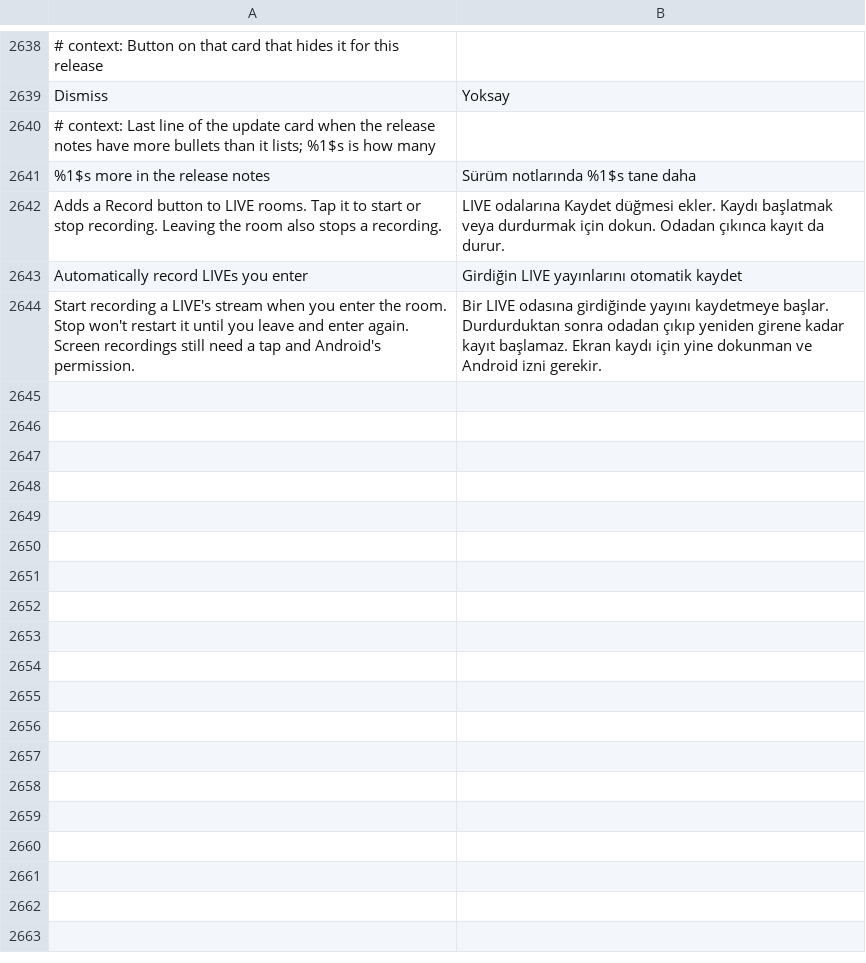
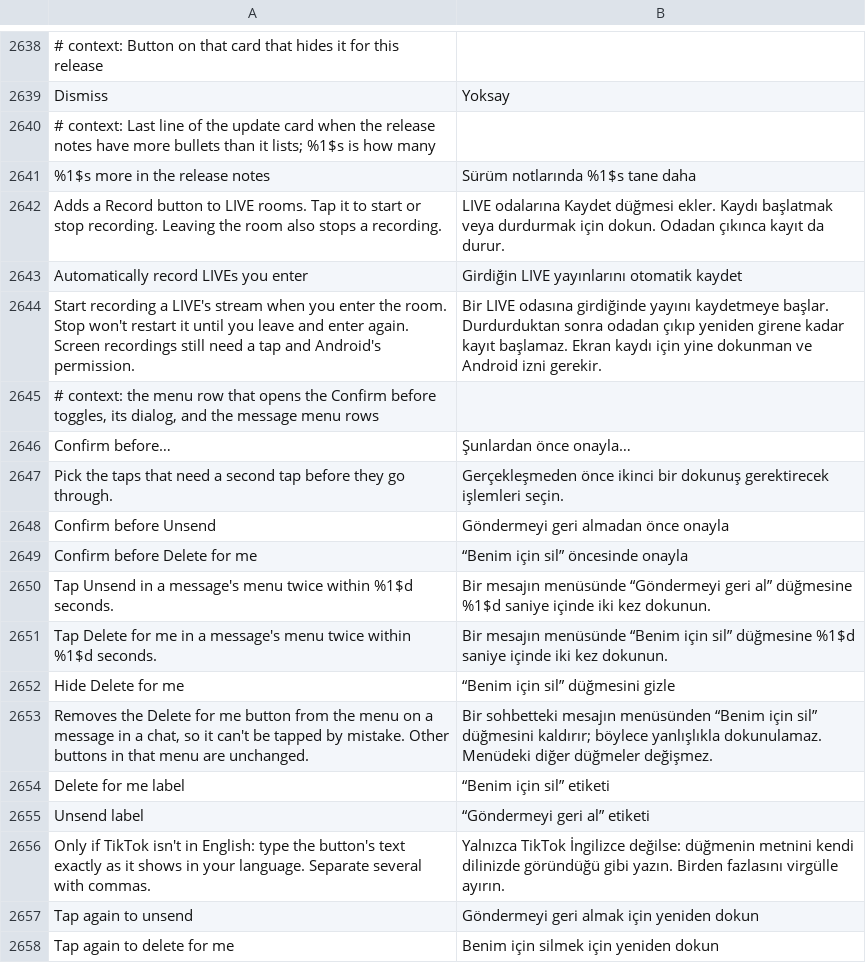
Before and after one commit to nivalox/LarpFeed, a TSV file: extensions/tiktok/src/main/l10n/tr.tsv, drawn as a sheet; only a part is shown, gaps mark what is left out; the diff names each change by its address in the sheet, - before the commit and + after, or states it on an @@ line.

```diff
--- a/extensions/tiktok/src/main/l10n/tr.tsv
+++ b/extensions/tiktok/src/main/l10n/tr.tsv
+row 2645: # context: the menu row that opens the Confirm before toggles, its dialog, and the message menu rows
+row 2646: Confirm before… | Şunlardan önce onayla…
+row 2647: Pick the taps that need a second tap before they go through. | Gerçekleşmeden önce ikinci bir dokunuş gerektirecek işlemleri seçin.
+row 2648: Confirm before Unsend | Göndermeyi geri almadan önce onayla
+row 2649: Confirm before Delete for me | “Benim için sil” öncesinde onayla
+row 2650: Tap Unsend in a message's menu twice within %1$d seconds. | Bir mesajın menüsünde “Göndermeyi geri al” düğmesine %1$d saniye içinde iki kez dokunun.
+row 2651: Tap Delete for me in a message's menu twice within %1$d seconds. | Bir mesajın menüsünde “Benim için sil” düğmesine %1$d saniye içinde iki kez dokunun.
+row 2652: Hide Delete for me | “Benim için sil” düğmesini gizle
+row 2653: Removes the Delete for me button from the menu on a message in a chat, so it can't be tapped by mistake. Other buttons in that menu are unchanged. | Bir sohbetteki mesajın menüsünden “Benim için sil” düğmesini kaldırır; böylece yanlışlıkla dokunulamaz. Menüdeki diğer düğmeler değişmez.
+row 2654: Delete for me label | “Benim için sil” etiketi
+row 2655: Unsend label | “Göndermeyi geri al” etiketi
+row 2656: Only if TikTok isn't in English: type the button's text exactly as it shows in your language. Separate several with commas. | Yalnızca TikTok İngilizce değilse: düğmenin metnini kendi dilinizde göründüğü gibi yazın. Birden fazlasını virgülle ayırın.
+row 2657: Tap again to unsend | Göndermeyi geri almak için yeniden dokun
+row 2658: Tap again to delete for me | Benim için silmek için yeniden dokun
```
Also changed, not shown: extensions/tiktok/src/main/l10n/az.tsv, extensions/tiktok/src/main/l10n/de.tsv, 34 other files.
